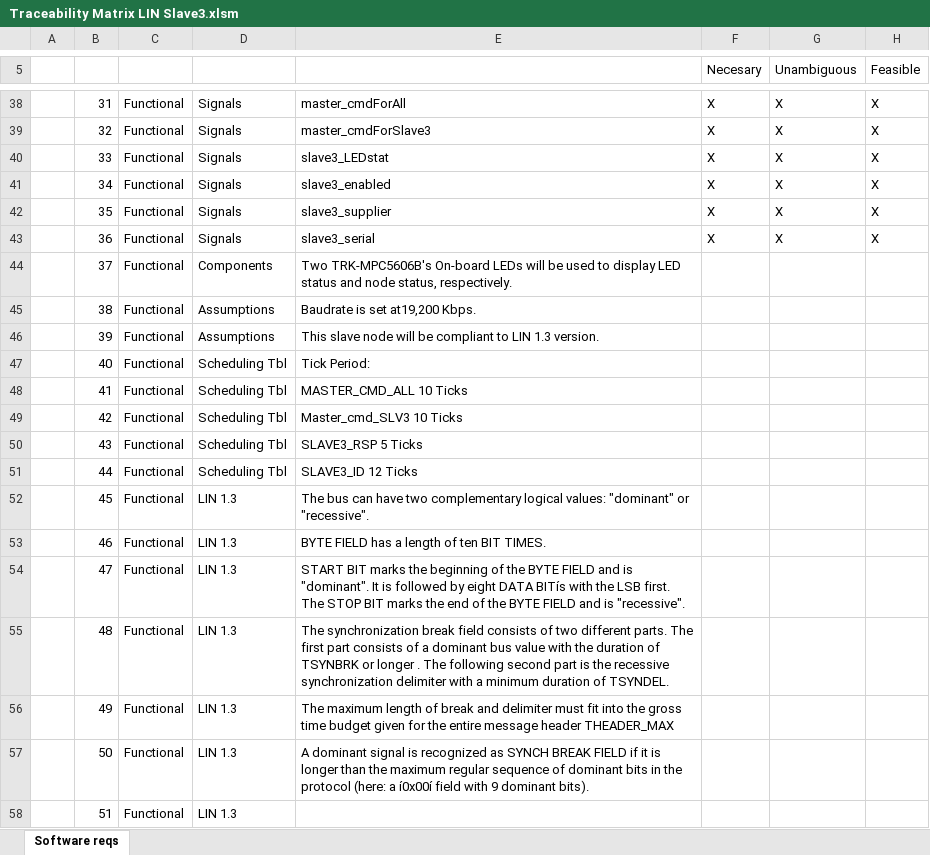
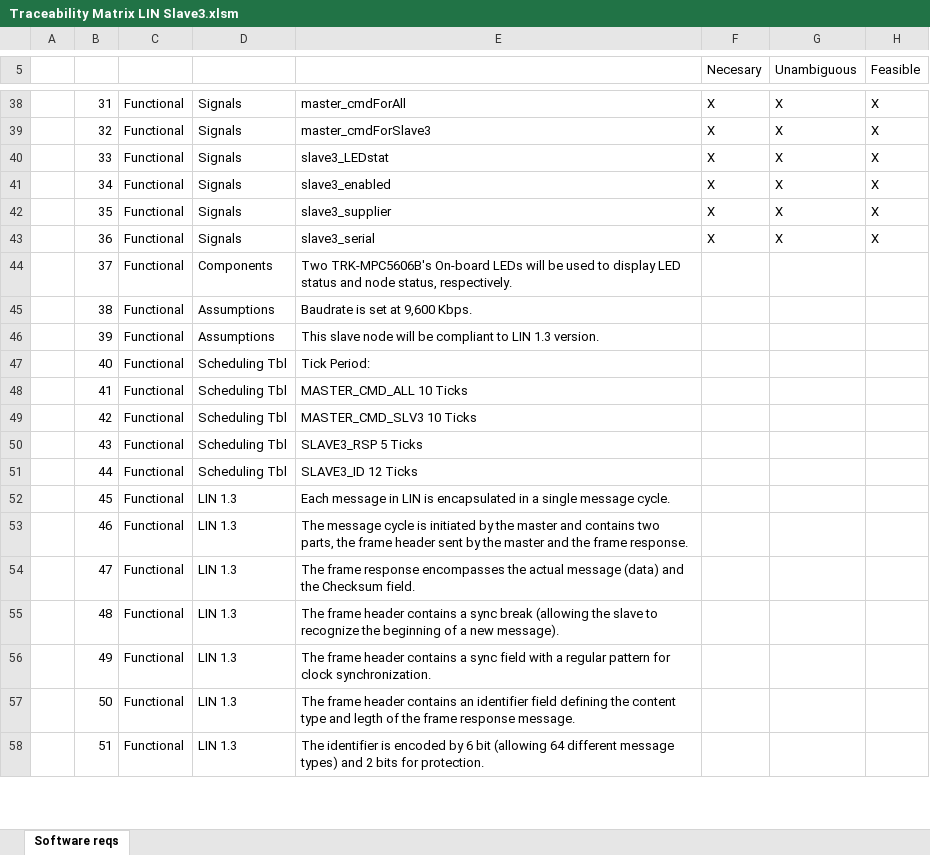
Before and after one commit to KalvinClein/AEP2015_LIN_SLV3, an Excel workbook: Docs/Traceability Matrix LIN Slave3.xlsm, sheet Software reqs, drawn as a sheet; only a part is shown, gaps mark what is left out; values as stored, in another font and other column widths than the file's, no cell formats; charts and pictures and conditional formats not drawn; the diff covers the shown part only; the diff names each change by its address in the sheet, - before the commit and + after, or states it on an @@ line.

```diff
--- a/Docs/Traceability Matrix LIN Slave3.xlsm (sheet Software reqs)
+++ b/Docs/Traceability Matrix LIN Slave3.xlsm (sheet Software reqs)
-E45: Baudrate is set at19,200 Kbps.
+E45: Baudrate is set at 9,600 Kbps.
-E49: Master_cmd_SLV3 10 Ticks
+E49: MASTER_CMD_SLV3 10 Ticks
-E52: The bus can have two complementary logical values: "dominant" or "recessive".
+E52: Each message in LIN is encapsulated in a single message cycle.
-E53: BYTE FIELD has a length of ten BIT TIMES.
+E53: The message cycle is initiated by the master and contains two parts, the frame header sent by the master and the frame response.
-E54: START BIT marks the beginning of the BYTE FIELD and is "dominant". It is followed by eight DATA BITís with the LSB first. The STOP BIT marks the end of the BYTE FIELD and is "recessive".
+E54: The frame response encompasses the actual message (data) and the Checksum field.
-E55: The synchronization break field consists of two different parts. The first part consists of a dominant bus value with the duration of TSYNBRK or longer . The following second part is the recessive synchronization delimiter with a minimum duration of TSYNDEL.
+E55: The frame header contains a sync break (allowing the slave to recognize the beginning of a new message).
-E56: The maximum length of break and delimiter must fit into the gross time budget given for the entire message header THEADER_MAX
+E56: The frame header contains a sync field with a regular pattern for clock synchronization.
-E57: A dominant signal is recognized as SYNCH BREAK FIELD if it is longer than the maximum regular sequence of dominant bits in the protocol (here: a í0x00í field with 9 dominant bits).
+E57: The frame header contains an identifier field defining the content type and legth of the frame response message.
-E58: (empty)
+E58: The identifier is encoded by 6 bit (allowing 64 different message types) and 2 bits for protection.
```
Also changed, not shown: 4 added rows, 16 edited cells and merged cells elsewhere in this sheet, cell formats, charts or pictures, 1 other file.
